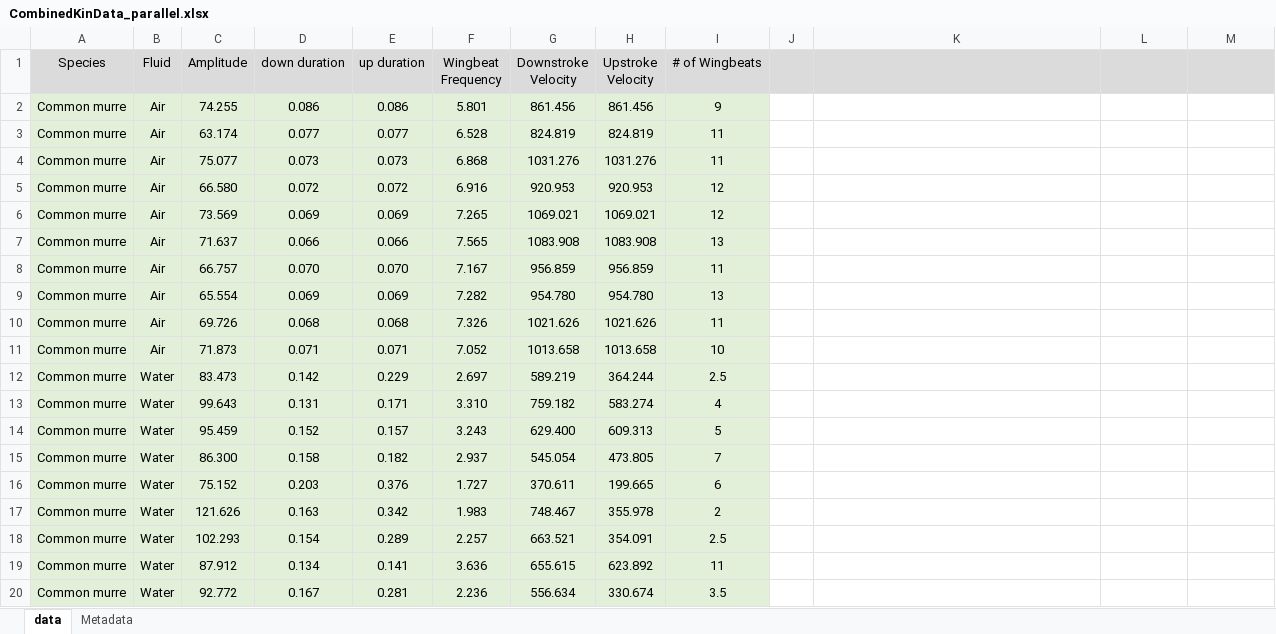
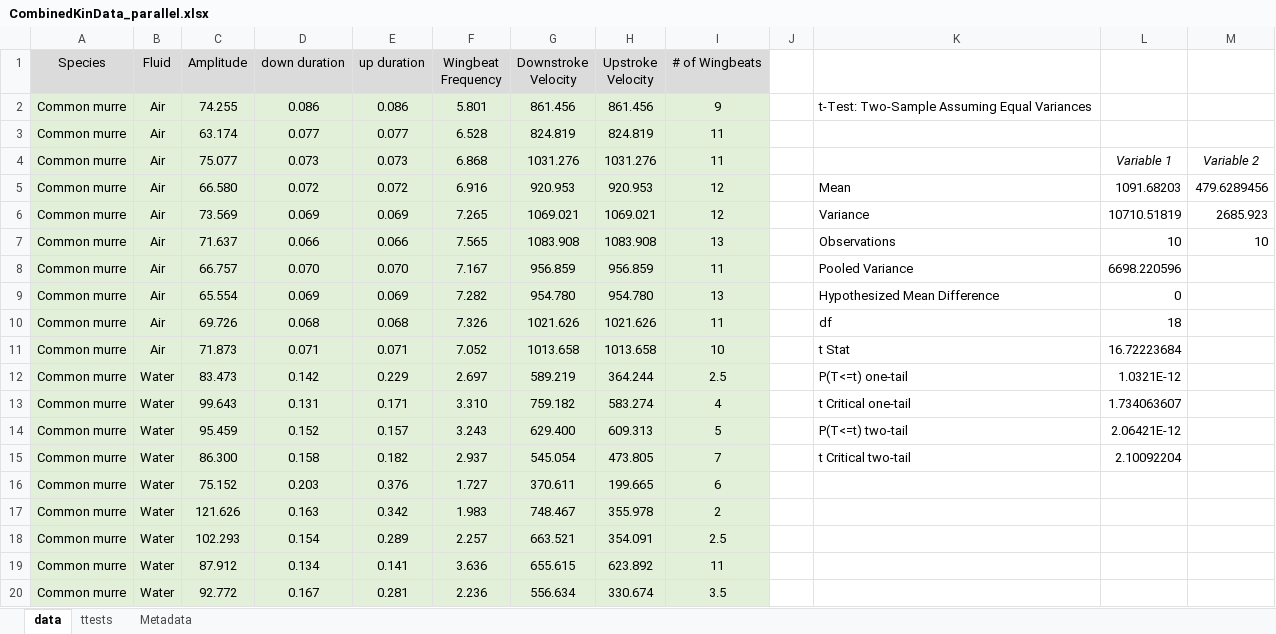
Before and after one commit to elifesciences-publications/Lapsansky_Zatz_Tobalske_eLife_2020, an Excel workbook: data/Parallel/CombinedKinData_parallel.xlsx, sheet data, drawn as a sheet; only a part is shown; values as stored, in another font and other column widths than the file's, no borders; the diff names each change by its address in the sheet, - before the commit and + after, or states it on an @@ line.

Commit message:
Update CombinedKinData_parallel.xlsx

```diff
--- a/data/Parallel/CombinedKinData_parallel.xlsx (sheet data)
+++ b/data/Parallel/CombinedKinData_parallel.xlsx (sheet data)
+sheet tab: ttests
-J1:M1 fill: #DBDBDB
+J1:M1 fill: none
-K2: (empty)
+K2: t-Test: Two-Sample Assuming Equal Variances
-L4: (empty)
+L4: Variable 1
-M4: (empty)
+M4: Variable 2
-K5: (empty)
+K5: Mean
-L5: (empty)
+L5: 1091.68203
-M5: (empty)
+M5: 479.6289456
-K6: (empty)
+K6: Variance
-L6: (empty)
+L6: 10710.51819
-M6: (empty)
+M6: 2685.923
-K7: (empty)
+K7: Observations
-L7: (empty)
+L7: 10
-M7: (empty)
+M7: 10
-K8: (empty)
+K8: Pooled Variance
-L8: (empty)
+L8: 6698.220596
-K9: (empty)
+K9: Hypothesized Mean Difference
-L9: (empty)
+L9: 0
-K10: (empty)
+K10: df
-L10: (empty)
+L10: 18
-K11: (empty)
+K11: t Stat
-L11: (empty)
+L11: 16.72223684
-K12: (empty)
+K12: P(T<=t) one-tail
-L12: (empty)
+L12: 1.0321E-12
-K13: (empty)
+K13: t Critical one-tail
-L13: (empty)
+L13: 1.734063607
-K14: (empty)
+K14: P(T<=t) two-tail
-L14: (empty)
+L14: 2.06421E-12
-K15: (empty)
+K15: t Critical two-tail
-L15: (empty)
+L15: 2.10092204
```
